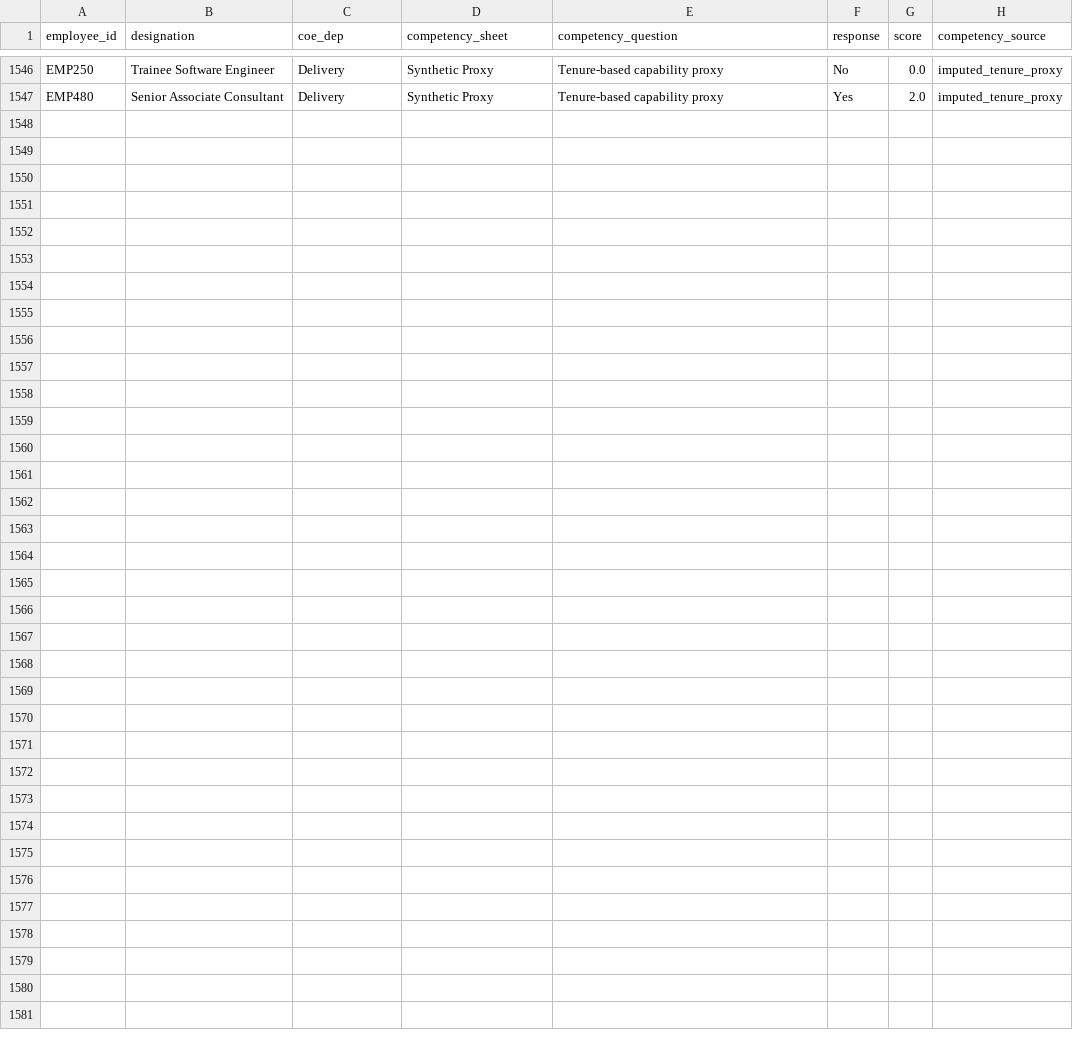
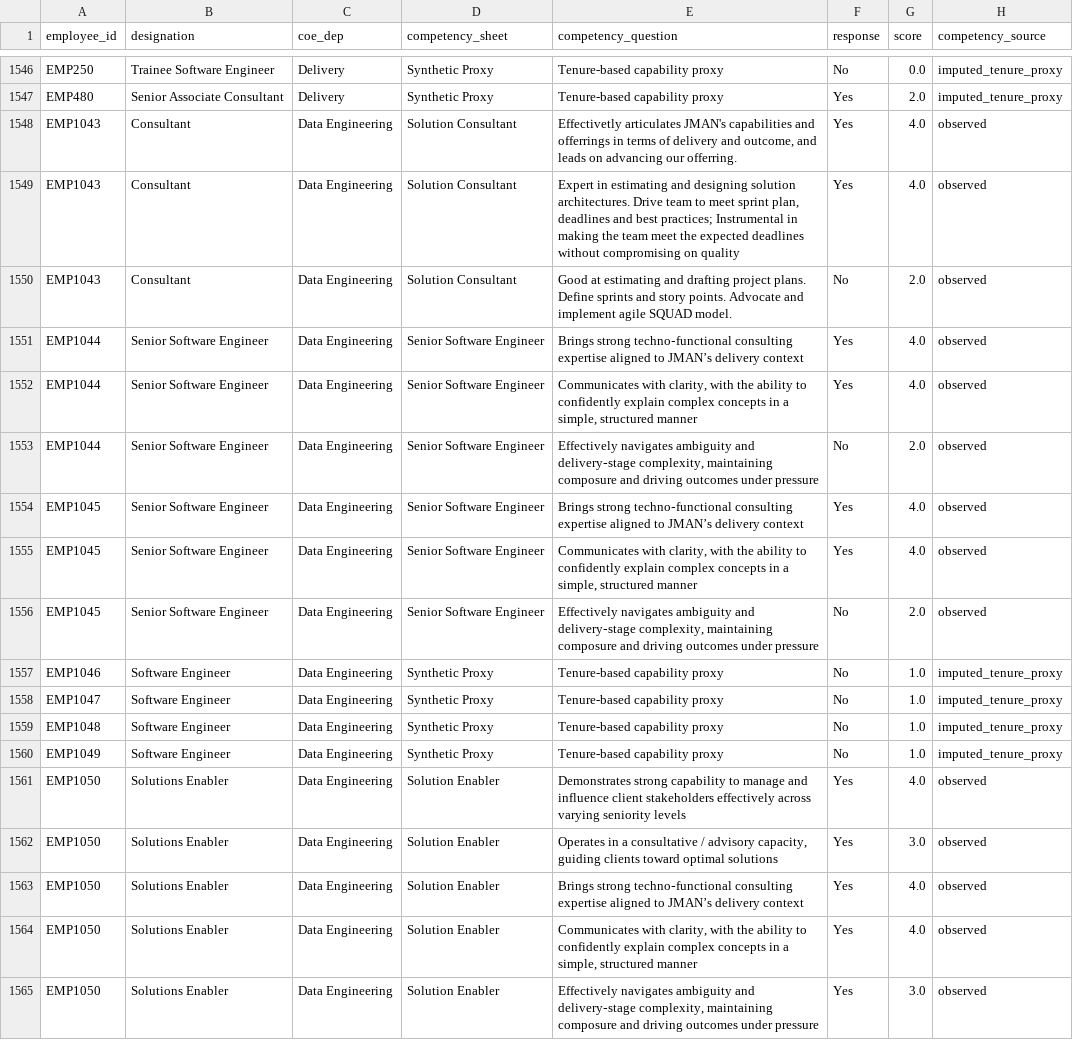
Before and after one commit to dhanushramudri/hackathon-backend, a CSV file: data/Transformed/06_Competency_Details_clean.csv, drawn as a sheet; only a part is shown, gaps mark what is left out.

```diff
--- a/data/Transformed/06_Competency_Details_clean.csv
+++ b/data/Transformed/06_Competency_Details_clean.csv
@@ -1547 +1547,19 @@ EMP250,Trainee Software Engineer,Delivery,Synthetic Proxy,Tenure-based capabilit
 EMP480,Senior Associate Consultant,Delivery,Synthetic Proxy,Tenure-based capability proxy,Yes,2.0,imputed_tenure_proxy
+EMP1043,Consultant,Data Engineering,Solution Consultant,"Effectivetly articulates JMAN's capabilities and offerrings in terms of delivery and outcome, and leads on advancing our offerring. ",Yes,4.0,observed
+EMP1043,Consultant,Data Engineering,Solution Consultant,"Expert in estimating and designing solution architectures. Drive team to meet sprint plan, deadlines and best practices; Instrumental in making the team meet the expected deadlines without compromising on quality",Yes,4.0,observed
+EMP1043,Consultant,Data Engineering,Solution Consultant,Good at estimating and drafting project plans. Define sprints and story points. Advocate and implement agile SQUAD model. ,No,2.0,observed
+EMP1044,Senior Software Engineer,Data Engineering,Senior Software Engineer,Brings strong techno‑functional consulting expertise aligned to JMAN’s delivery context,Yes,4.0,observed
+EMP1044,Senior Software Engineer,Data Engineering,Senior Software Engineer,"Communicates with clarity, with the ability to confidently explain complex concepts in a simple, structured manner",Yes,4.0,observed
+EMP1044,Senior Software Engineer,Data Engineering,Senior Software Engineer,"Effectively navigates ambiguity and delivery‑stage complexity, maintaining composure and driving outcomes under pressure",No,2.0,observed
+EMP1045,Senior Software Engineer,Data Engineering,Senior Software Engineer,Brings strong techno‑functional consulting expertise aligned to JMAN’s delivery context,Yes,4.0,observed
+EMP1045,Senior Software Engineer,Data Engineering,Senior Software Engineer,"Communicates with clarity, with the ability to confidently explain complex concepts in a simple, structured manner",Yes,4.0,observed
+EMP1045,Senior Software Engineer,Data Engineering,Senior Software Engineer,"Effectively navigates ambiguity and delivery‑stage complexity, maintaining composure and driving outcomes under pressure",No,2.0,observed
+EMP1046,Software Engineer,Data Engineering,Synthetic Proxy,Tenure-based capability proxy,No,1.0,imputed_tenure_proxy
+EMP1047,Software Engineer,Data Engineering,Synthetic Proxy,Tenure-based capability proxy,No,1.0,imputed_tenure_proxy
+EMP1048,Software Engineer,Data Engineering,Synthetic Proxy,Tenure-based capability proxy,No,1.0,imputed_tenure_proxy
+EMP1049,Software Engineer,Data Engineering,Synthetic Proxy,Tenure-based capability proxy,No,1.0,imputed_tenure_proxy
+EMP1050,Solutions Enabler,Data Engineering,Solution Enabler,Demonstrates strong capability to manage and influence client stakeholders effectively across varying seniority levels,Yes,4.0,observed
+EMP1050,Solutions Enabler,Data Engineering,Solution Enabler,"Operates in a consultative / advisory capacity, guiding clients toward optimal solutions",Yes,3.0,observed
+EMP1050,Solutions Enabler,Data Engineering,Solution Enabler,Brings strong techno‑functional consulting expertise aligned to JMAN’s delivery context,Yes,4.0,observed
+EMP1050,Solutions Enabler,Data Engineering,Solution Enabler,"Communicates with clarity, with the ability to confidently explain complex concepts in a simple, structured manner",Yes,4.0,observed
+EMP1050,Solutions Enabler,Data Engineering,Solution Enabler,"Effectively navigates ambiguity and delivery‑stage complexity, maintaining composure and driving outcomes under pressure",Yes,3.0,observed
```
Also changed, not shown: data/Transformed/01_Employee_Details_clean.csv, data/Transformed/02_Project_Details_clean.csv, 5 other files.
